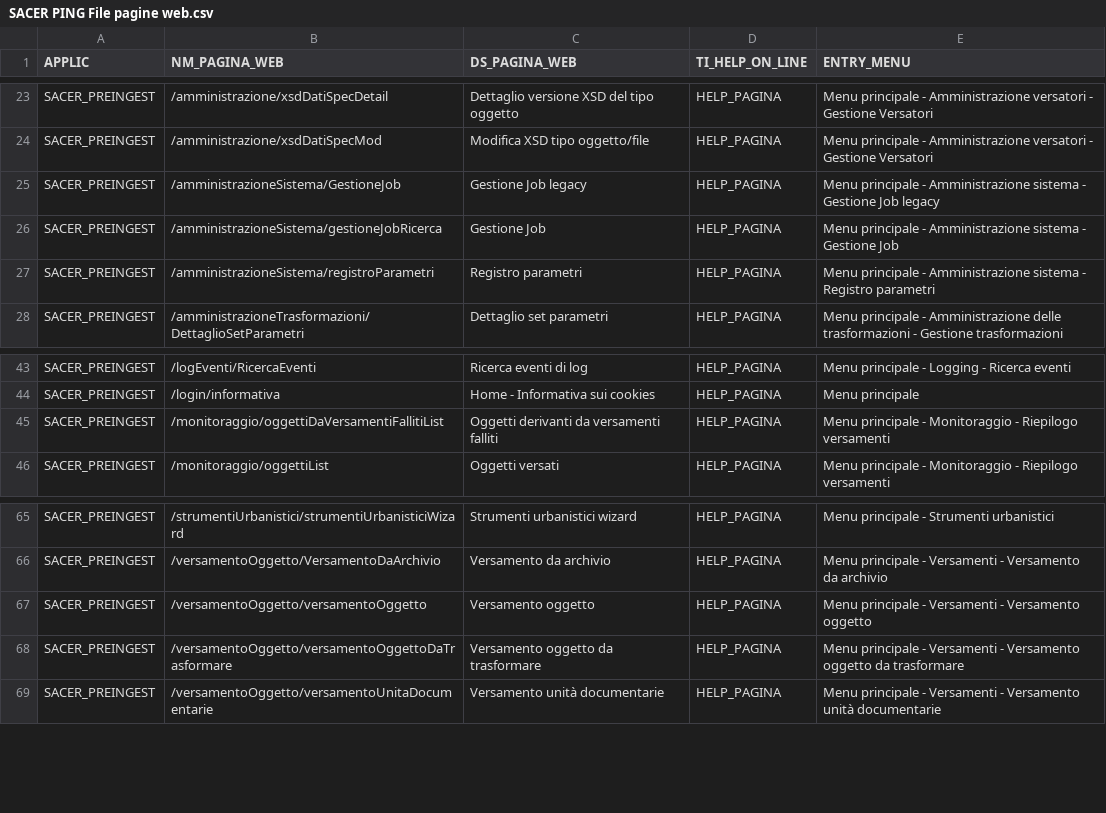
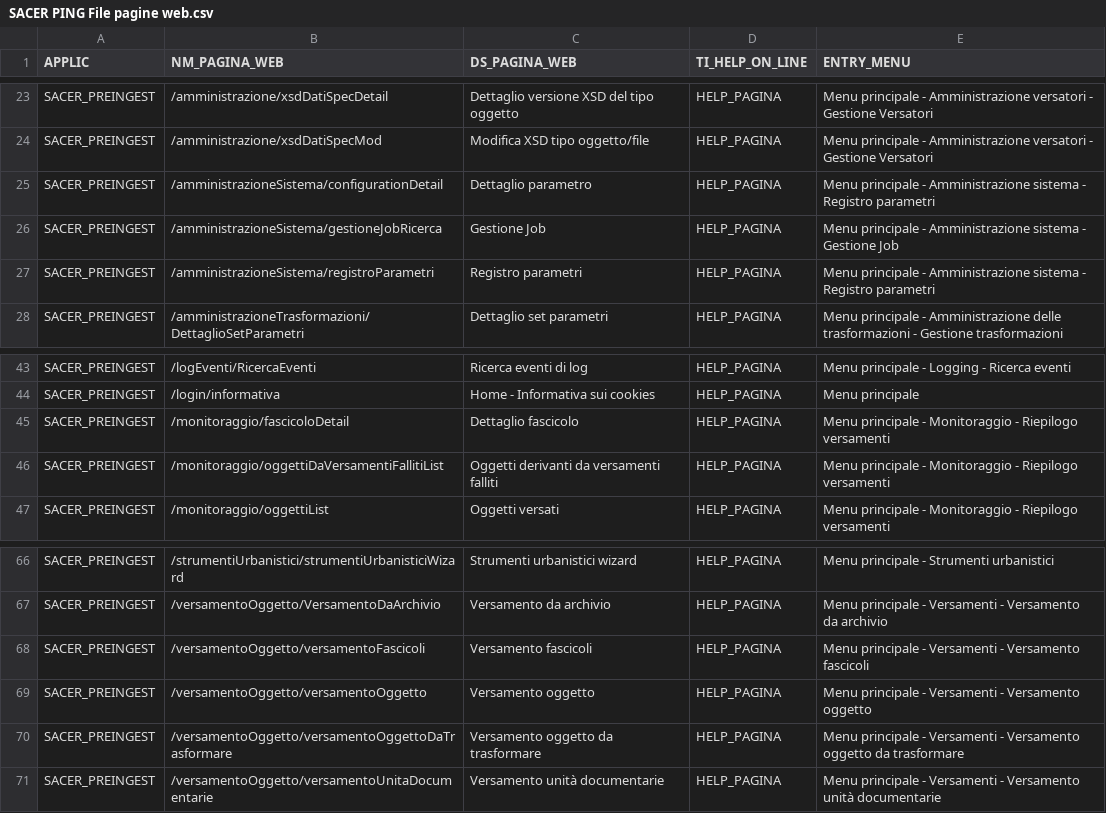
Before and after one commit to RegioneER/parer-ping-csv, a CSV file: SACER PING File pagine web.csv, drawn as a sheet; only a part is shown, gaps mark what is left out.

```diff
--- a/SACER PING File pagine web.csv
+++ b/SACER PING File pagine web.csv
@@ -24,3 +24,3 @@
 "SACER_PREINGEST";"/amministrazione/xsdDatiSpecMod";"Modifica XSD tipo oggetto/file";"HELP_PAGINA";"Menu principale - Amministrazione versatori - Gestione Versatori"
-"SACER_PREINGEST";"/amministrazioneSistema/GestioneJob";"Gestione Job legacy";"HELP_PAGINA";"Menu principale - Amministrazione sistema - Gestione Job legacy"
+"SACER_PREINGEST";"/amministrazioneSistema/configurationDetail";"Dettaglio parametro";"HELP_PAGINA";"Menu principale - Amministrazione sistema - Registro parametri"
 "SACER_PREINGEST";"/amministrazioneSistema/gestioneJobRicerca";"Gestione Job";"HELP_PAGINA";"Menu principale - Amministrazione sistema - Gestione Job"
@@ -44,2 +44,3 @@
 "SACER_PREINGEST";"/login/informativa";"Home - Informativa sui cookies";"HELP_PAGINA";"Menu principale"
+"SACER_PREINGEST";"/monitoraggio/fascicoloDetail";"Dettaglio fascicolo";"HELP_PAGINA";"Menu principale - Monitoraggio - Riepilogo versamenti"
 "SACER_PREINGEST";"/monitoraggio/oggettiDaVersamentiFallitiList";"Oggetti derivanti da versamenti falliti";"HELP_PAGINA";"Menu principale - Monitoraggio - Riepilogo versamenti"
@@ -66,2 +67,3 @@
 "SACER_PREINGEST";"/versamentoOggetto/VersamentoDaArchivio";"Versamento da archivio";"HELP_PAGINA";"Menu principale - Versamenti - Versamento da archivio"
+"SACER_PREINGEST";"/versamentoOggetto/versamentoFascicoli";"Versamento fascicoli";"HELP_PAGINA";"Menu principale - Versamenti - Versamento fascicoli"
 "SACER_PREINGEST";"/versamentoOggetto/versamentoOggetto";"Versamento oggetto";"HELP_PAGINA";"Menu principale - Versamenti - Versamento oggetto"
```
Also changed, not shown: SACER PING File azioni pagine.csv, SACER PING File entrate menu.csv, 1 other file.
